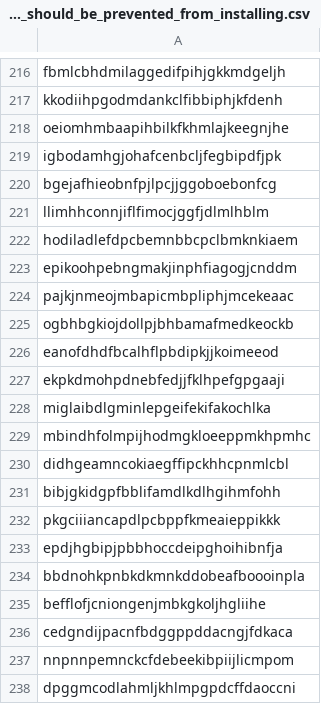
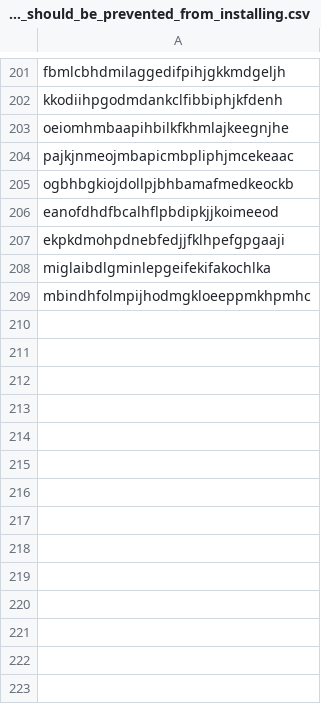
Before and after one commit to jkerai1/SoftwareCertificates, a CSV file: Bulk-IOC-CSVs/Intune/Intune Browser Extension_IDs_the_user_should_be_prevented_from_installing.csv, drawn as a sheet; only a part is shown, gaps mark what is left out; the shorter side is filled out with more unchanged rows; the diff covers the shown part only.

Commit message:
Update Intune Browser Extension_IDs_the_user_should_be_prevented_from_installing.csv
remove duplicates + add more compromised extensions

```diff
--- a/Bulk-IOC-CSVs/Intune/Intune Browser Extension_IDs_the_user_should_be_prevented_from_installing.csv
+++ b/Bulk-IOC-CSVs/Intune/Intune Browser Extension_IDs_the_user_should_be_prevented_from_installing.csv
@@ -218,21 +203 @@ kkodiihpgodmdankclfibbiphjkfdenh
 oeiomhmbaapihbilkfkhmlajkeegnjhe
-igbodamhgjohafcenbcljfegbipdfjpk
-bgejafhieobnfpjlpcjjggoboebonfcg
-llimhhconnjiflfimocjggfjdlmlhblm
-hodiladlefdpcbemnbbcpclbmknkiaem
-epikoohpebngmakjinphfiagogjcnddm
-pajkjnmeojmbapicmbpliphjmcekeaac
-ogbhbgkiojdollpjbhbamafmedkeockb
-eanofdhdfbcalhflpbdipkjjkoimeeod
-ekpkdmohpdnebfedjjfklhpefgpgaaji
-miglaibdlgminlepgeifekifakochlka
-mbindhfolmpijhodmgkloeeppmkhpmhc
-didhgeamncokiaegffipckhhcpnmlcbl
-bibjgkidgpfbblifamdlkdlhgihmfohh
-pkgciiiancapdlpcbppfkmeaieppikkk
-epdjhgbipjpbbhoccdeipghoihibnfja
-bbdnohkpnbkdkmnkddobeafboooinpla
-befflofjcniongenjmbkgkoljhgliihe
-cedgndijpacnfbdggppddacngjfdkaca
-nnpnnpemnckcfdebeekibpiijlicmpom
-dpggmcodlahmljkhlmpgpdcffdaoccni
```
Also changed, not shown: 33 removed rows and 5 moved rows elsewhere in this file.
